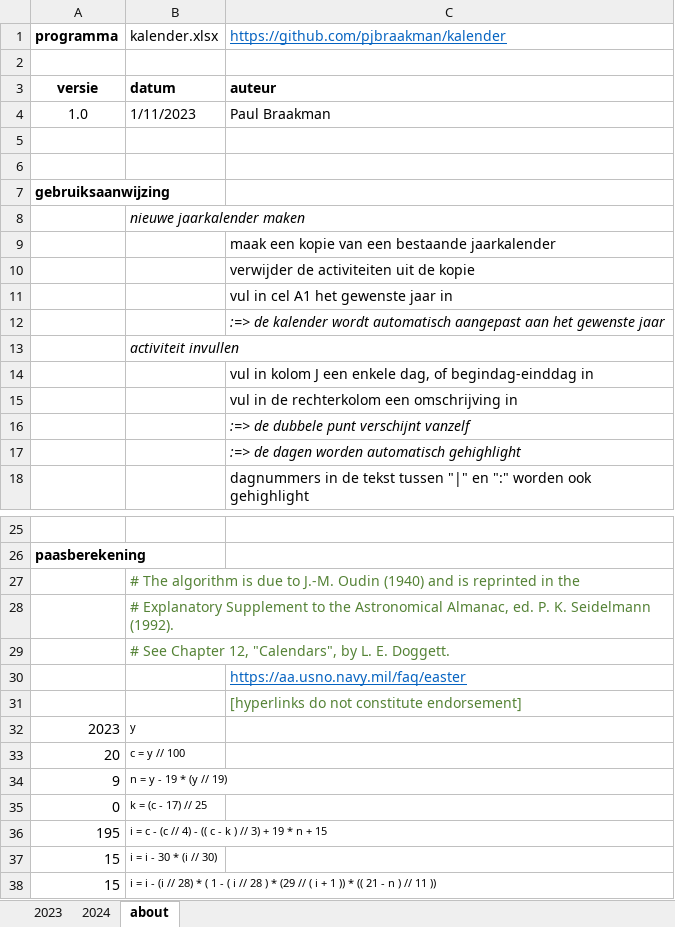
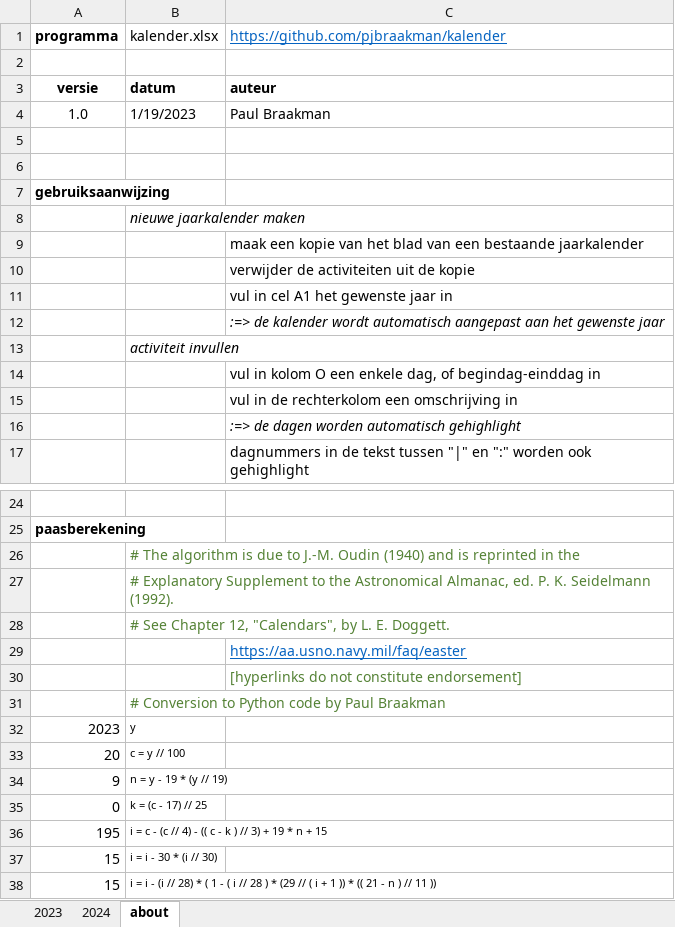
Before and after one commit to pjbraakman/kalender, an Excel workbook: kalender.xlsx, sheet about, drawn as a sheet; only a part is shown, gaps mark what is left out; values as stored, in another font and other column widths than the file's, no borders; removed rows and columns are numbered as before the commit, all else as after; the diff names each change by its address in the sheet, - before the commit and + after, or states it on an @@ line.

Commit message:
Add files via upload

```diff
--- a/kalender.xlsx (sheet about)
+++ b/kalender.xlsx (sheet about)
-B4: 1/11/2023
+B4: 1/19/2023
-C9: …kopie van een bestaande…
+C9: …kopie van het blad van een bestaande…
-C14: …in kolom J een enkele…
+C14: …in kolom O een enkele…
-row 16:  |  | :=> de dubbele punt verschijnt vanzelf
+row 31:  | # Conversion to Python code by Paul Braakman
```
Also changed, not shown: sheet 2023.
